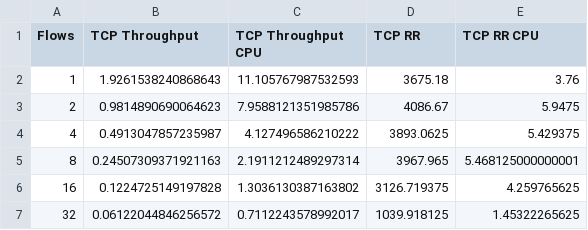
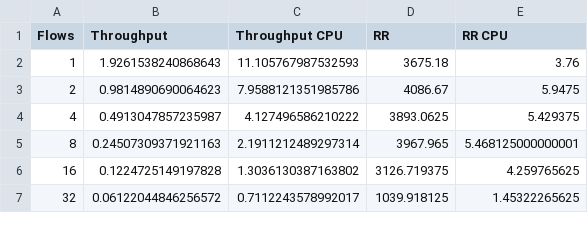
Before and after one commit to sebastianingino/CS244-oncache, a CSV file: results/tcp_baremetal_output.csv, drawn as a sheet.

```diff
--- a/results/tcp_baremetal_output.csv
+++ b/results/tcp_baremetal_output.csv
@@ -1,2 +1,2 @@
-Flows,TCP Throughput,TCP Throughput CPU,TCP RR,TCP RR CPU
+Flows,Throughput,Throughput CPU,RR,RR CPU
 1,1.9261538240868643,11.105767987532593,3675.18,3.76
```
Also changed, not shown: results/udp_baremetal_output.csv, 5 other files.
